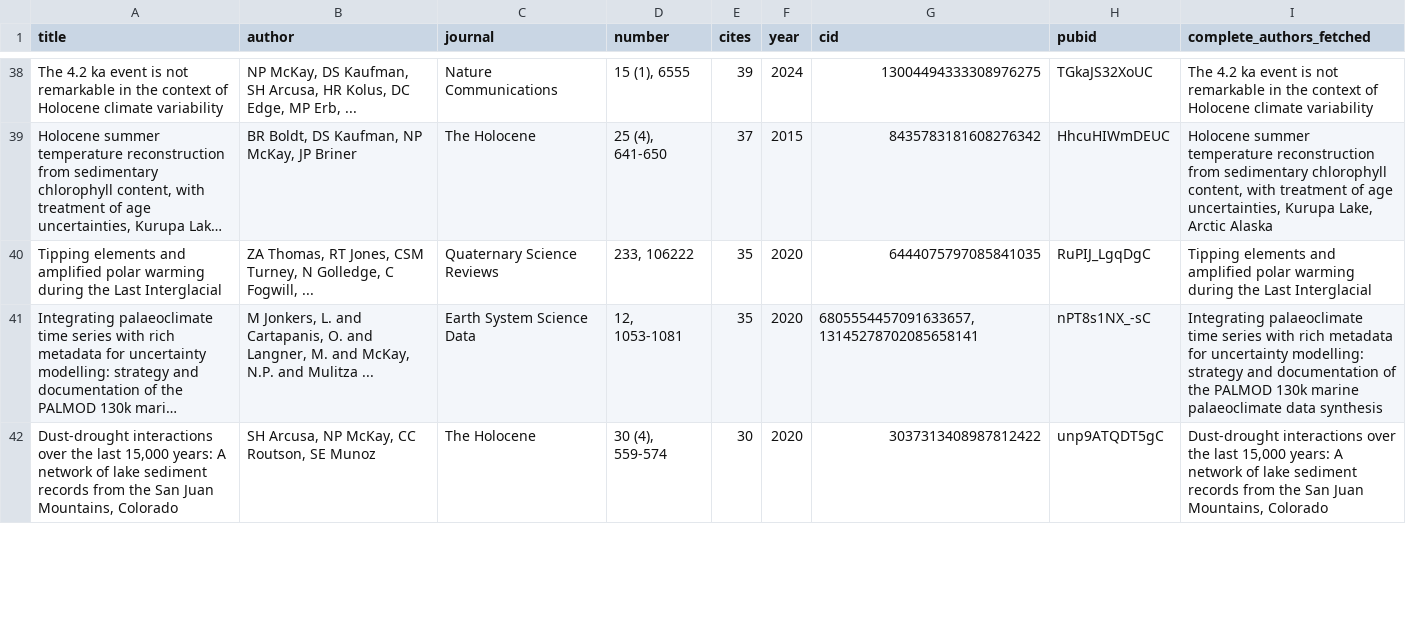
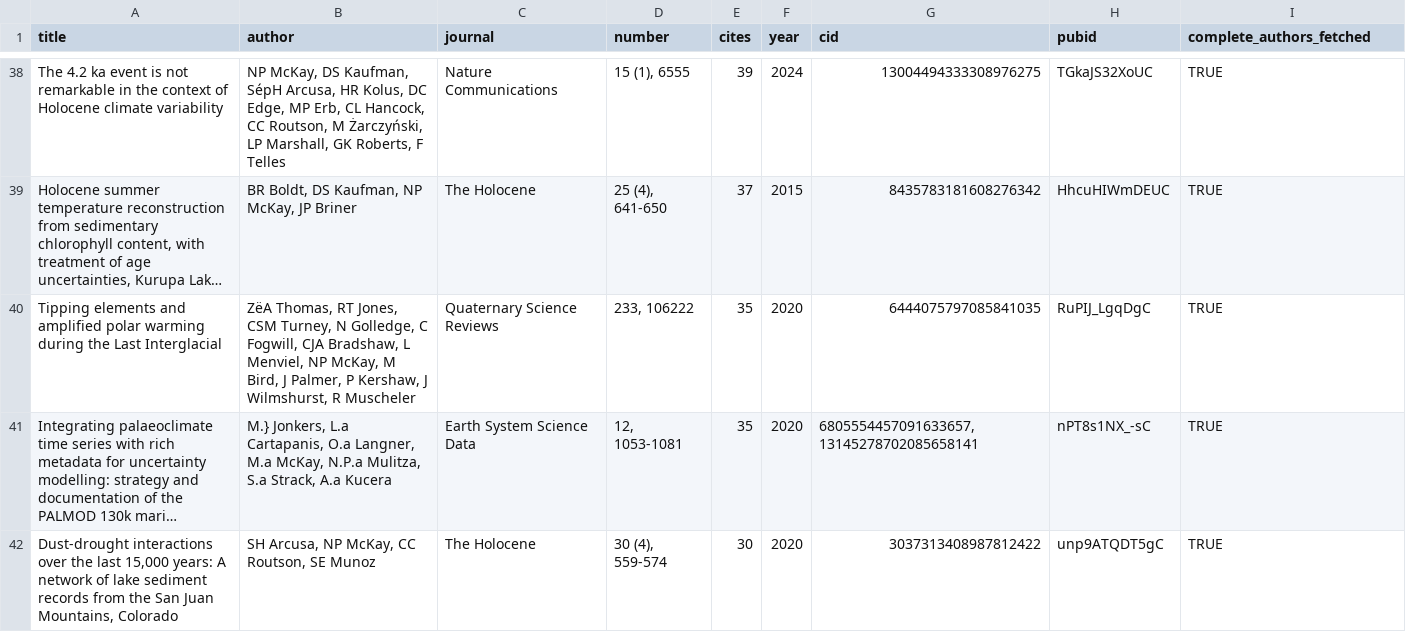
Before and after one commit to nickmckay/nickmckay.github.io, a CSV file: R/data/publications.csv, drawn as a sheet; only a part is shown, gaps mark what is left out; long unchanged cells end in …; the diff covers the shown part only; the diff names each change by its address in the sheet, - before the commit and + after, or states it on an @@ line.

Commit message:
Update publications.csv with expanded author and metadata fields
Revised the structure and content of R/data/publications.csv to include more complete author lists, standardized metadata fields, and updated values for several columns. This improves data consistency and completeness for downstream processing and analysis.

```diff
--- a/R/data/publications.csv
+++ b/R/data/publications.csv
-B38 (author): …DS Kaufman, SH Arcusa, HR Kolus, DC Edge, MP Erb, ...
+B38 (author): …DS Kaufman, SépH Arcusa, HR Kolus, DC Edge, MP Erb, CL Hancock, CC Routson, M Żarczyński, LP Marshall, GK Roberts, F Telles
-I38 (complete_authors_fetched): The 4.2 ka event is not remarkable in the context of Holocene climate variability
+I38 (complete_authors_fetched): TRUE
-I39 (complete_authors_fetched): Holocene summer temperature reconstruction from sedimentary chlorophyll content, with treatment of age uncertainties, Kurupa Lake, Arctic Alaska
+I39 (complete_authors_fetched): TRUE
-B40 (author): ZA Thomas, RT Jones, CSM Turney, N Golledge, C Fogwill, ...
+B40 (author): ZëA Thomas, RT Jones, CSM Turney, N Golledge, C Fogwill, CJA Bradshaw, L Menviel, NP McKay, M Bird, J Palmer, P Kershaw, J Wilmshurst, R Muscheler
-I40 (complete_authors_fetched): Tipping elements and amplified polar warming during the Last Interglacial
+I40 (complete_authors_fetched): TRUE
-B41 (author): M Jonkers, L. and Cartapanis, O. and Langner, M. and McKay, N.P. and Mulitza ...
+B41 (author): M.} Jonkers, L.a Cartapanis, O.a Langner, M.a McKay, N.P.a Mulitza, S.a Strack, A.a Kucera
-I41 (complete_authors_fetched): Integrating palaeoclimate time series with rich metadata for uncertainty modelling: strategy and documentation of the PALMOD 130k marine palaeoclimate data synthesis
+I41 (complete_authors_fetched): TRUE
-I42 (complete_authors_fetched): Dust-drought interactions over the last 15,000 years: A network of lake sediment records from the San Juan Mountains, Colorado
+I42 (complete_authors_fetched): TRUE
```
Also changed, not shown: 139 edited cells elsewhere in this file, 1 other file.
